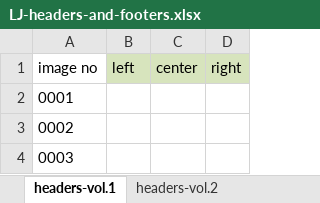
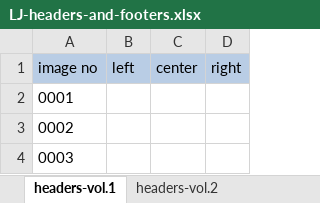
Before and after one commit to livingstoneonline/LEAP-TEI, an Excel workbook: 1866-1873-Field-Diaries/LLJs/LJ-headers-and-footers.xlsx, sheet headers-vol.1, drawn as a sheet; only a part is shown; values as stored, in another font and other column widths than the file's, no borders; the diff names each change by its address in the sheet, - before the commit and + after, or states it on an @@ line.

Commit message:
update headers & footers

```diff
--- a/1866-1873-Field-Diaries/LLJs/LJ-headers-and-footers.xlsx (sheet headers-vol.1)
+++ b/1866-1873-Field-Diaries/LLJs/LJ-headers-and-footers.xlsx (sheet headers-vol.1)
-A1 fill: none
+A1 fill: #B9CDE5
-B1:D1 fill: #D7E4BD
+B1:D1 fill: #B9CDE5
```
Also changed, not shown: sheet headers-vol.2, 1 other file.
